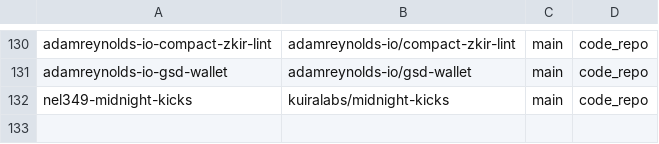
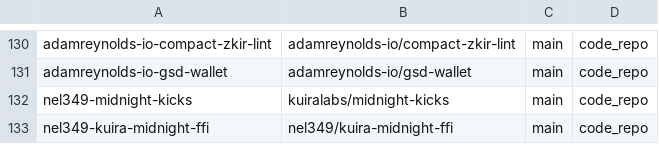
Before and after one commit to devrelaicom/midnight-manual, a TSV file: manifests/midnight/sources.tsv, drawn as a sheet; only a part is shown, gaps mark what is left out; the diff names each change by its address in the sheet, - before the commit and + after, or states it on an @@ line.

```diff
--- a/manifests/midnight/sources.tsv
+++ b/manifests/midnight/sources.tsv
+row 133: nel349-kuira-midnight-ffi | nel349/kuira-midnight-ffi | main | code_repo
```
Also changed, not shown: 1 other file.
